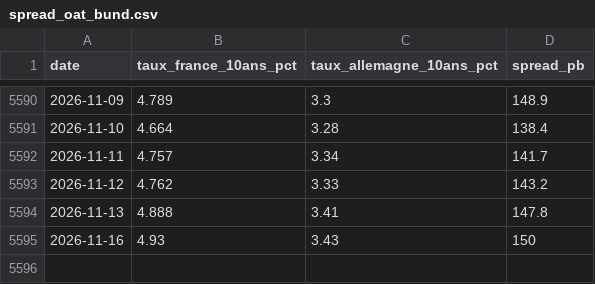
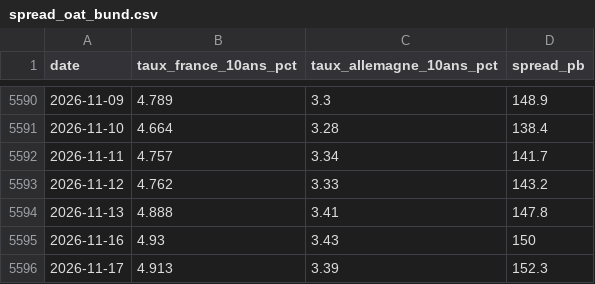
Before and after one commit to micka2000/vigie-dette-france, a CSV file: data/csv/spread_oat_bund.csv, drawn as a sheet; only a part is shown, gaps mark what is left out.

```diff
--- a/data/csv/spread_oat_bund.csv
+++ b/data/csv/spread_oat_bund.csv
@@ -5595 +5595,2 @@ date,taux_france_10ans_pct,taux_allemagne_10ans_pct,spread_pb
 2026-11-16,4.93,3.43,150
+2026-11-17,4.913,3.39,152.3
```
Also changed, not shown: data/csv/indice_vigie.csv, 34 other files.
